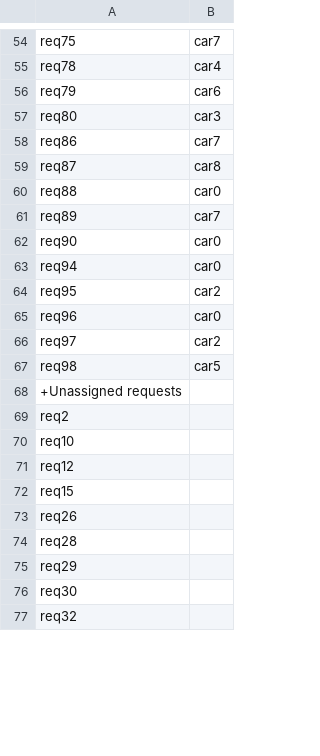
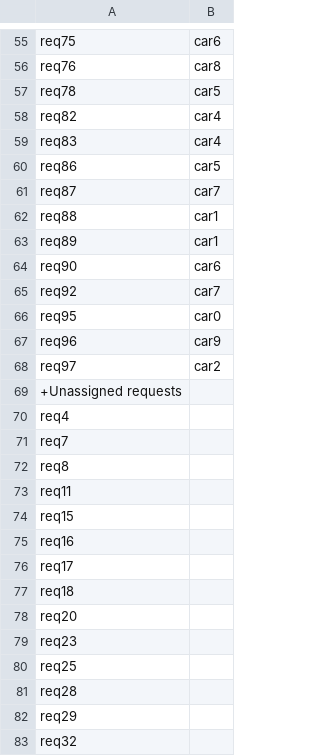
Before and after one commit to LanderVW/cambio, a CSV file: solution.csv, drawn as a sheet; only a part is shown, gaps mark what is left out; removed rows and columns are numbered as before the commit, all else as after; the diff covers the shown part only; the diff names each change by its address in the sheet, - before the commit and + after, or states it on an @@ line.

```diff
--- a/solution.csv
+++ b/solution.csv
-B55: car7
+B55: car6
+row 56: req76 | car8
-B57: car4
+B57: car5
-row 56: req79 | car6
-row 57: req80 | car3
+row 58: req82 | car4
+row 59: req83 | car4
-B60: car7
+B60: car5
-B61: car8
+B61: car7
-B62: car0
+B62: car1
-B63: car7
+B63: car1
-B64: car0
+B64: car6
-row 63: req94 | car0
+row 65: req92 | car7
-B66: car2
+B66: car0
-B67: car0
+B67: car9
-row 67: req98 | car5
-A70: req2
+A70: req4
-A71: req10
+A71: req7
-A72: req12
+A72: req8
+row 73: req11
-A75: req26
+A75: req16
+row 76: req17
+row 77: req18
+row 78: req20
+row 79: req23
+row 80: req25
-row 76: req30
```
Also changed, not shown: 22 added rows, 27 removed rows and 33 edited cells elsewhere in this file, 2 other files.
